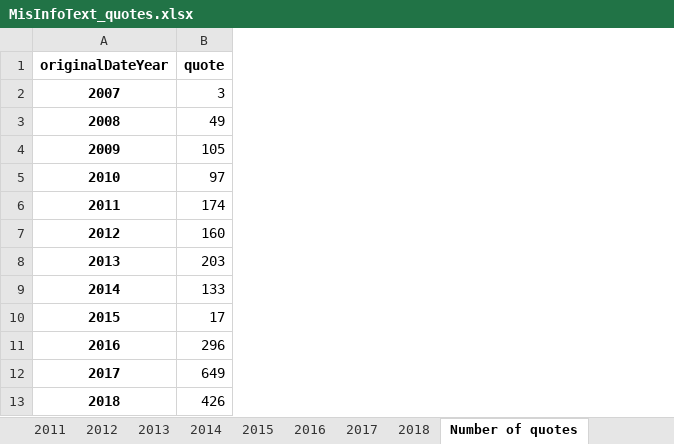
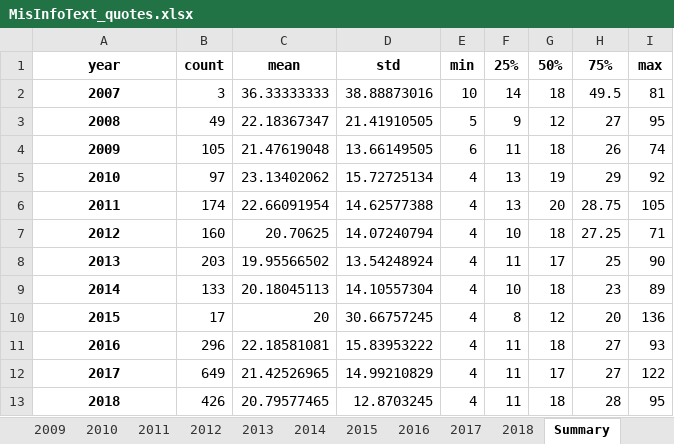
Before and after one commit to sfu-discourse-lab/fake_news_over_time, an Excel workbook: data/MisInfoText/Analysis_output/MisInfoText_quotes.xlsx, sheet Summary, drawn as a sheet; values as stored, in another font and other column widths than the file's, no borders; removed rows and columns are numbered as before the commit, all else as after; the diff names each change by its address in the sheet, - before the commit and + after, or states it on an @@ line.

```diff
--- a/data/MisInfoText/Analysis_output/MisInfoText_quotes.xlsx (sheet Summary)
+++ b/data/MisInfoText/Analysis_output/MisInfoText_quotes.xlsx (sheet Summary)
-sheet tab: Number of quotes
+sheet tab: Summary
+column C, rows 2-13: 36.33333333 | 22.18367347 | 21.47619048 | 23.13402062 | 22.66091954 | 20.70625 | 19.95566502 | 20.18045113 | 20 | 22.18581081 | 21.42526965 | 20.79577465
+column D, rows 2-13: 38.88873016 | 21.41910505 | 13.66149505 | 15.72725134 | 14.62577388 | 14.07240794 | 13.54248924 | 14.10557304 | 30.66757245 | 15.83953222 | 14.99210829 | 12.8703245
+column E, rows 2-13: 10 | 5 | 6 | 4 | 4 | 4 | 4 | 4 | 4 | 4 | 4 | 4
+column F, rows 2-13: 14 | 9 | 11 | 13 | 13 | 10 | 11 | 10 | 8 | 11 | 11 | 11
+column G, rows 2-13: 18 | 12 | 18 | 19 | 20 | 18 | 17 | 18 | 12 | 18 | 17 | 18
+column H, rows 2-13: 49.5 | 27 | 26 | 29 | 28.75 | 27.25 | 25 | 23 | 20 | 27 | 27 | 28
+column I, rows 2-13: 81 | 95 | 74 | 92 | 105 | 71 | 90 | 89 | 136 | 93 | 122 | 95
-row 1: originalDateYear | quote
+row 1: year | count | mean | std | min | 25% | 50% | 75% | max
```
Also changed, not shown: sheet 2017, sheet 2018, sheet 2016, sheet 2013, sheet 2011, sheet 2012, 6 more sheets, other sheet tabs, data/Fakespeak-ENG/Analysis_output/Fakespeak_POS_frequency.xlsx, data/Fakespeak-ENG/Analysis_output/Fakespeak_quotes.xlsx, 15 other files.
